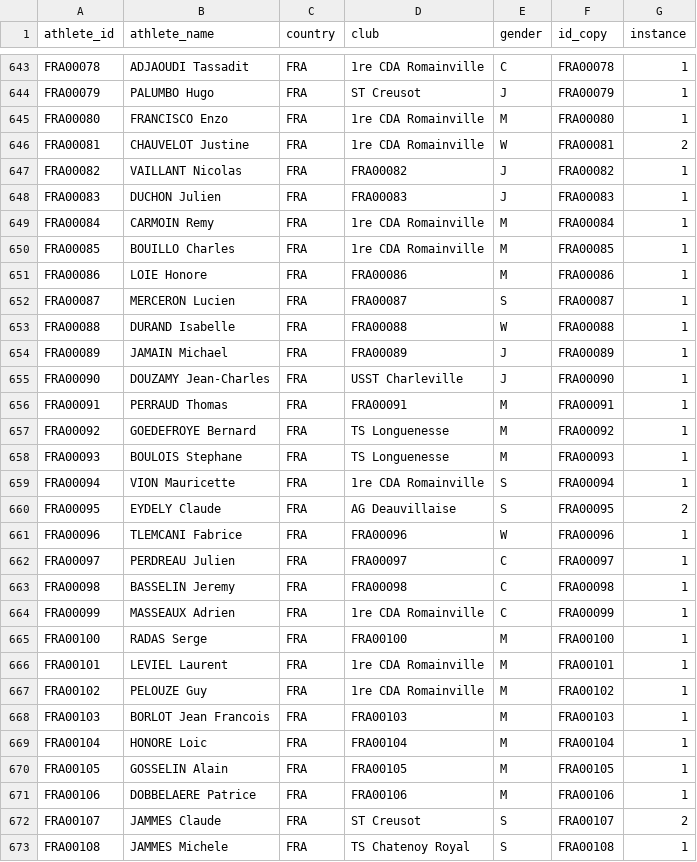
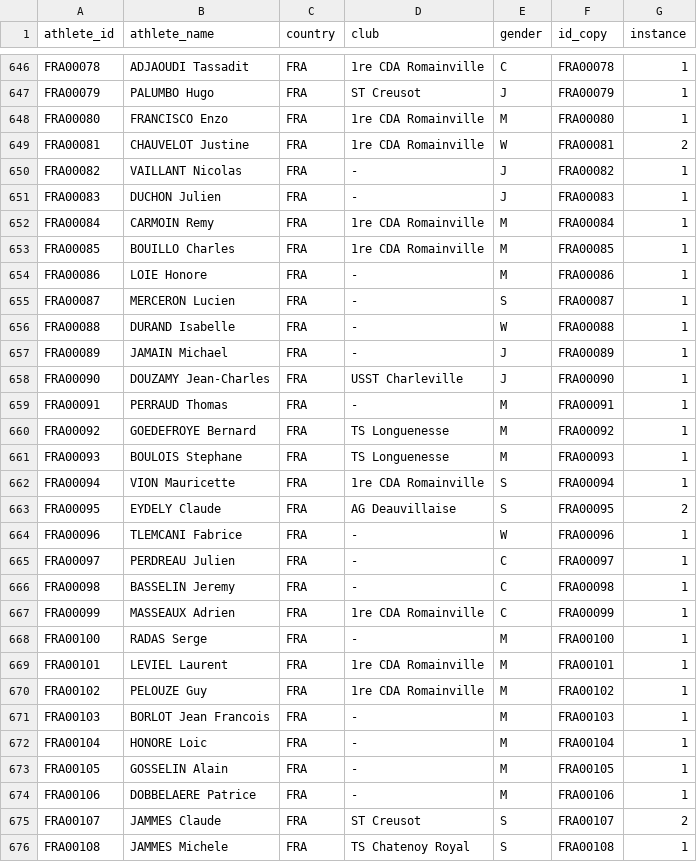
Before and after one commit to iau-crossbow-mo/IAU-Database, a CSV file: data/athletes.csv, drawn as a sheet; only a part is shown, gaps mark what is left out; the diff covers the shown part only.

```diff
--- a/data/athletes.csv
+++ b/data/athletes.csv
@@ -646,12 +649,12 @@ FRA00080;FRANCISCO Enzo;FRA;1re CDA Romainville;M;FRA00080;1
 FRA00081;CHAUVELOT Justine;FRA;1re CDA Romainville;W;FRA00081;2
-FRA00082;VAILLANT Nicolas;FRA;FRA00082;J;FRA00082;1
-FRA00083;DUCHON Julien;FRA;FRA00083;J;FRA00083;1
+FRA00082;VAILLANT Nicolas;FRA;-;J;FRA00082;1
+FRA00083;DUCHON Julien;FRA;-;J;FRA00083;1
 FRA00084;CARMOIN Remy;FRA;1re CDA Romainville;M;FRA00084;1
 FRA00085;BOUILLO Charles;FRA;1re CDA Romainville;M;FRA00085;1
-FRA00086;LOIE Honore;FRA;FRA00086;M;FRA00086;1
-FRA00087;MERCERON Lucien;FRA;FRA00087;S;FRA00087;1
-FRA00088;DURAND Isabelle;FRA;FRA00088;W;FRA00088;1
-FRA00089;JAMAIN Michael;FRA;FRA00089;J;FRA00089;1
+FRA00086;LOIE Honore;FRA;-;M;FRA00086;1
+FRA00087;MERCERON Lucien;FRA;-;S;FRA00087;1
+FRA00088;DURAND Isabelle;FRA;-;W;FRA00088;1
+FRA00089;JAMAIN Michael;FRA;-;J;FRA00089;1
 FRA00090;DOUZAMY Jean-Charles;FRA;USST Charleville;J;FRA00090;1
-FRA00091;PERRAUD Thomas;FRA;FRA00091;M;FRA00091;1
+FRA00091;PERRAUD Thomas;FRA;-;M;FRA00091;1
 FRA00092;GOEDEFROYE Bernard;FRA;TS Longuenesse;M;FRA00092;1
@@ -660,13 +663,13 @@ FRA00094;VION Mauricette;FRA;1re CDA Romainville;S;FRA00094;1
 FRA00095;EYDELY Claude;FRA;AG Deauvillaise;S;FRA00095;2
-FRA00096;TLEMCANI Fabrice;FRA;FRA00096;W;FRA00096;1
-FRA00097;PERDREAU Julien;FRA;FRA00097;C;FRA00097;1
-FRA00098;BASSELIN Jeremy;FRA;FRA00098;C;FRA00098;1
+FRA00096;TLEMCANI Fabrice;FRA;-;W;FRA00096;1
+FRA00097;PERDREAU Julien;FRA;-;C;FRA00097;1
+FRA00098;BASSELIN Jeremy;FRA;-;C;FRA00098;1
 FRA00099;MASSEAUX Adrien;FRA;1re CDA Romainville;C;FRA00099;1
-FRA00100;RADAS Serge;FRA;FRA00100;M;FRA00100;1
+FRA00100;RADAS Serge;FRA;-;M;FRA00100;1
 FRA00101;LEVIEL Laurent;FRA;1re CDA Romainville;M;FRA00101;1
 FRA00102;PELOUZE Guy;FRA;1re CDA Romainville;M;FRA00102;1
-FRA00103;BORLOT Jean Francois;FRA;FRA00103;M;FRA00103;1
-FRA00104;HONORE Loic;FRA;FRA00104;M;FRA00104;1
-FRA00105;GOSSELIN Alain;FRA;FRA00105;M;FRA00105;1
-FRA00106;DOBBELAERE Patrice;FRA;FRA00106;M;FRA00106;1
+FRA00103;BORLOT Jean Francois;FRA;-;M;FRA00103;1
+FRA00104;HONORE Loic;FRA;-;M;FRA00104;1
+FRA00105;GOSSELIN Alain;FRA;-;M;FRA00105;1
+FRA00106;DOBBELAERE Patrice;FRA;-;M;FRA00106;1
 FRA00107;JAMMES Claude;FRA;ST Creusot;S;FRA00107;2
```
Also changed, not shown: 19 added rows and 20 edited cells elsewhere in this file, data/competitions.csv, data/match_play_results.csv, 1 other file.
